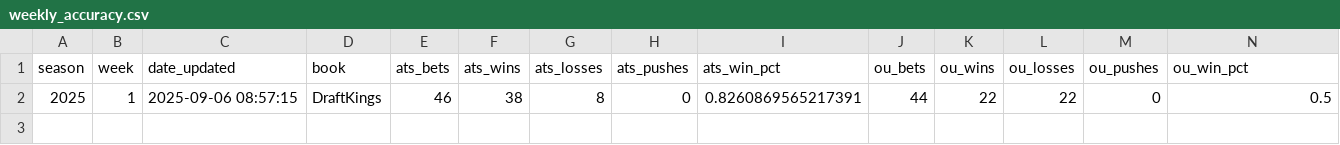
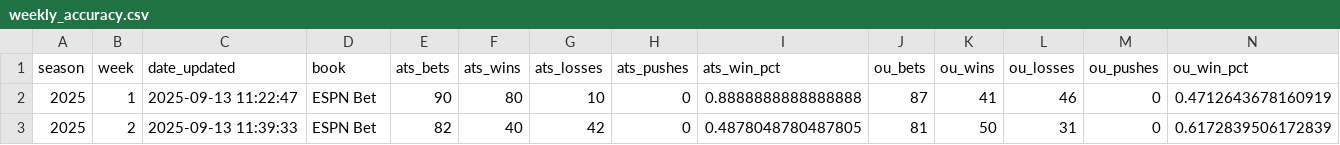
Before and after one commit to akhoch34/ncaaf-model, a CSV file: src/data/processed/weekly_accuracy.csv, drawn as a sheet.

```diff
--- a/src/data/processed/weekly_accuracy.csv
+++ b/src/data/processed/weekly_accuracy.csv
@@ -1,2 +1,3 @@
 season,week,date_updated,book,ats_bets,ats_wins,ats_losses,ats_pushes,ats_win_pct,ou_bets,ou_wins,ou_losses,ou_pushes,ou_win_pct
-2025,1,2025-09-06 08:57:15,DraftKings,46,38,8,0,0.8260869565217391,44,22,22,0,0.5
+2025,1,2025-09-13 11:22:47,ESPN Bet,90,80,10,0,0.8888888888888888,87,41,46,0,0.4712643678160919
+2025,2,2025-09-13 11:39:33,ESPN Bet,82,40,42,0,0.4878048780487805,81,50,31,0,0.6172839506172839
```
Also changed, not shown: 20 other files.
